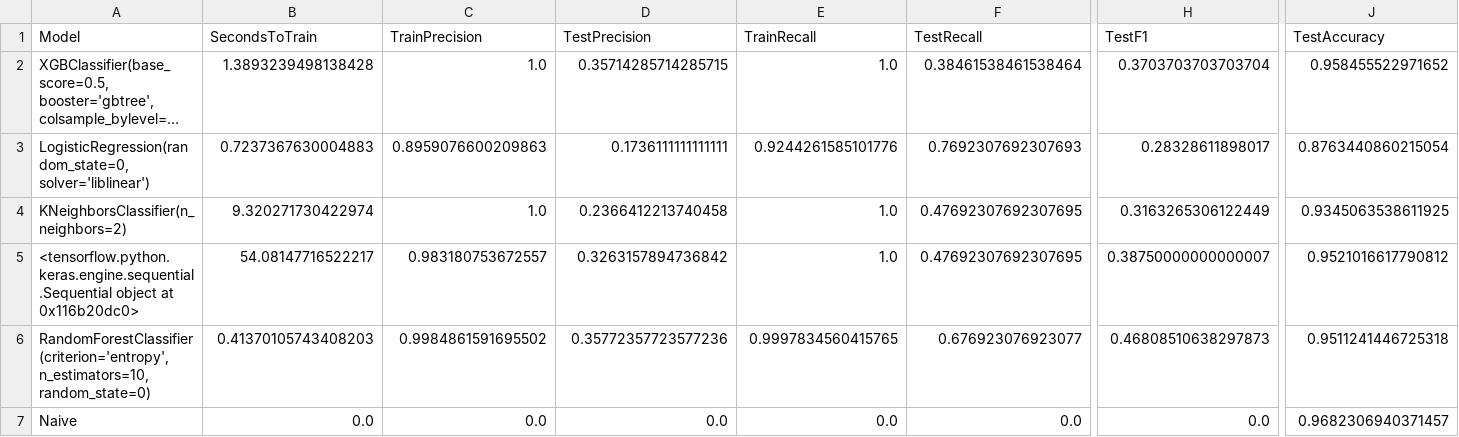
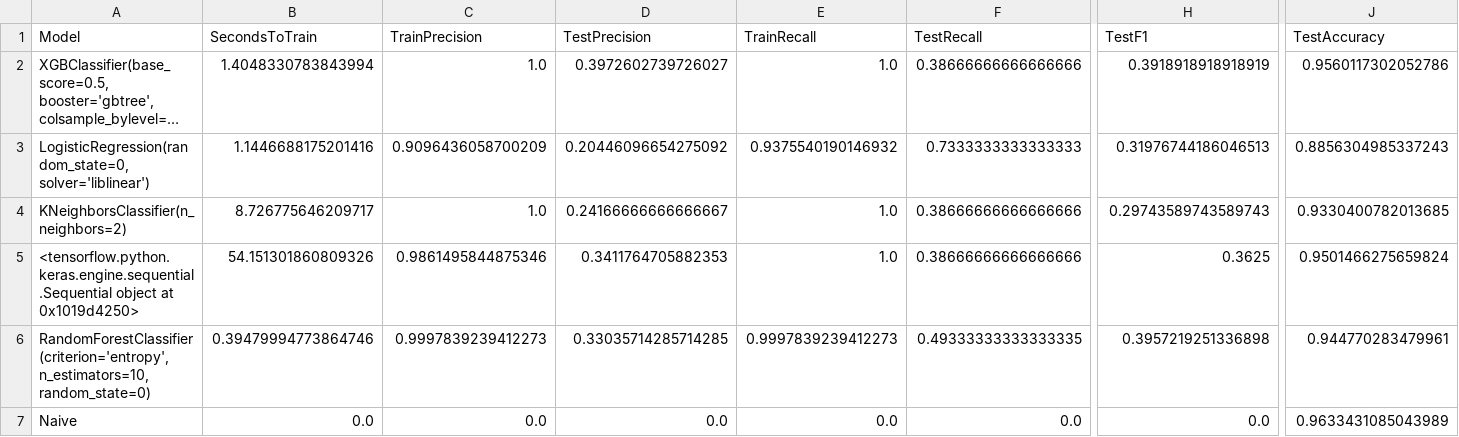
Before and after one commit to tnbeasley/542_project, a CSV file: Models/model_stats.csv, drawn as a sheet; only a part is shown, gaps mark what is left out; long unchanged cells end in …; removed rows and columns are numbered as before the commit, all else as after; rows hold the shown columns only; the diff covers the shown part only; the diff names each change by its address in the sheet, - before the commit and + after, or states it on an @@ line.

Commit message:
New Models

```diff
--- a/Models/model_stats.csv
+++ b/Models/model_stats.csv
-B2 (SecondsToTrain): 1.3893239498138428
+B2 (SecondsToTrain): 1.4048330783843994
-D2 (TestPrecision): 0.35714285714285715
+D2 (TestPrecision): 0.3972602739726027
-F2 (TestRecall): 0.38461538461538464
+F2 (TestRecall): 0.38666666666666666
-H2 (TestF1): 0.3703703703703704
+H2 (TestF1): 0.3918918918918919
-J2 (TestAccuracy): 0.958455522971652
+J2 (TestAccuracy): 0.9560117302052786
-B3 (SecondsToTrain): 0.7237367630004883
+B3 (SecondsToTrain): 1.1446688175201416
-C3 (TrainPrecision): 0.8959076600209863
+C3 (TrainPrecision): 0.9096436058700209
-D3 (TestPrecision): 0.1736111111111111
+D3 (TestPrecision): 0.20446096654275092
-E3 (TrainRecall): 0.9244261585101776
+E3 (TrainRecall): 0.9375540190146932
-F3 (TestRecall): 0.7692307692307693
+F3 (TestRecall): 0.7333333333333333
-H3 (TestF1): 0.28328611898017
+H3 (TestF1): 0.31976744186046513
-J3 (TestAccuracy): 0.8763440860215054
+J3 (TestAccuracy): 0.8856304985337243
-B4 (SecondsToTrain): 9.320271730422974
+B4 (SecondsToTrain): 8.726775646209717
-D4 (TestPrecision): 0.2366412213740458
+D4 (TestPrecision): 0.24166666666666667
-F4 (TestRecall): 0.47692307692307695
+F4 (TestRecall): 0.38666666666666666
-H4 (TestF1): 0.3163265306122449
+H4 (TestF1): 0.29743589743589743
-J4 (TestAccuracy): 0.9345063538611925
+J4 (TestAccuracy): 0.9330400782013685
-row 5: <tensorflow.python.keras.engine.sequential.Sequential object at 0x116b20dc0> | 54.08147716522217 | 0.983180753672557 | 0.3263157894736842 | 1.0 | 0.47692307692307695 | 0.38750000000000007 | 0.9521016617790812
+row 5: <tensorflow.python.keras.engine.sequential.Sequential object at 0x1019d4250> | 54.151301860809326 | 0.9861495844875346 | 0.3411764705882353 | 1.0 | 0.38666666666666666 | 0.3625 | 0.9501466275659824
-B6 (SecondsToTrain): 0.41370105743408203
+B6 (SecondsToTrain): 0.39479994773864746
-C6 (TrainPrecision): 0.9984861591695502
+C6 (TrainPrecision): 0.9997839239412273
-D6 (TestPrecision): 0.35772357723577236
+D6 (TestPrecision): 0.33035714285714285
-E6 (TrainRecall): 0.9997834560415765
+E6 (TrainRecall): 0.9997839239412273
-F6 (TestRecall): 0.676923076923077
+F6 (TestRecall): 0.49333333333333335
-H6 (TestF1): 0.46808510638297873
+H6 (TestF1): 0.3957219251336898
-J6 (TestAccuracy): 0.9511241446725318
+J6 (TestAccuracy): 0.944770283479961
-J7 (TestAccuracy): 0.9682306940371457
+J7 (TestAccuracy): 0.9633431085043989
```
Also changed, not shown: 4 edited cells elsewhere in this file, 5 other files.
